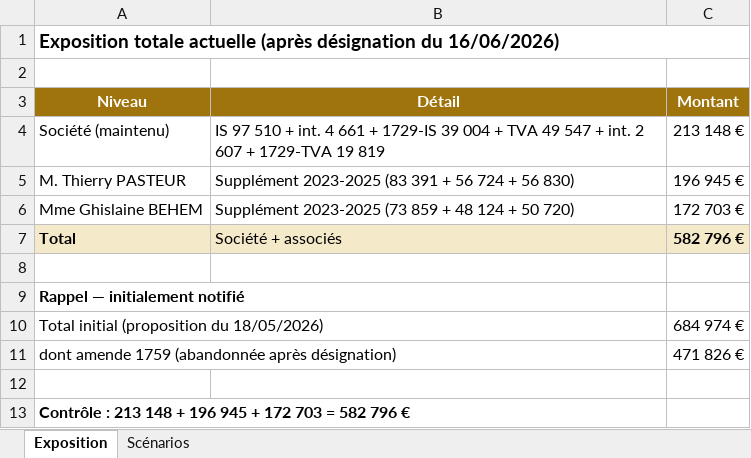
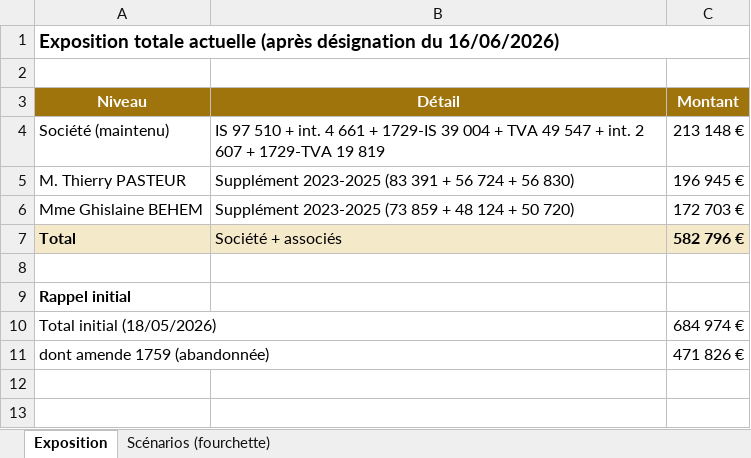
Before and after one commit to maevaPasteur/demi-lune-fisc, an Excel workbook: public/documents/pieces-reponse-2/R2-exposition-et-scenarios.xlsx, sheet Exposition, drawn as a sheet; values as stored, in another font and other column widths than the file's, no borders; the diff names each change by its address in the sheet, - before the commit and + after, or states it on an @@ line.

```diff
--- a/public/documents/pieces-reponse-2/R2-exposition-et-scenarios.xlsx (sheet Exposition)
+++ b/public/documents/pieces-reponse-2/R2-exposition-et-scenarios.xlsx (sheet Exposition)
-sheet tab: Scénarios
+sheet tab: Scénarios (fourchette)
-A9 (Niveau): Rappel — initialement notifié
+A9 (Niveau): Rappel initial
-A10 (Niveau): Total initial (proposition du 18/05/2026)
+A10 (Niveau): Total initial (18/05/2026)
-A11 (Niveau): dont amende 1759 (abandonnée après désignation)
+A11 (Niveau): dont amende 1759 (abandonnée)
-row 12: (empty)
-row 13: Contrôle : 213 148 + 196 945 + 172 703 = 582 796 €
```
Also changed, not shown: sheet Scénarios (fourchette), public/documents/pieces-reponse-2/R2-chiffrage-behem.xlsx, public/documents/pieces-reponse-2/R2-chiffrage-pasteur.xlsx, 12 other files.
